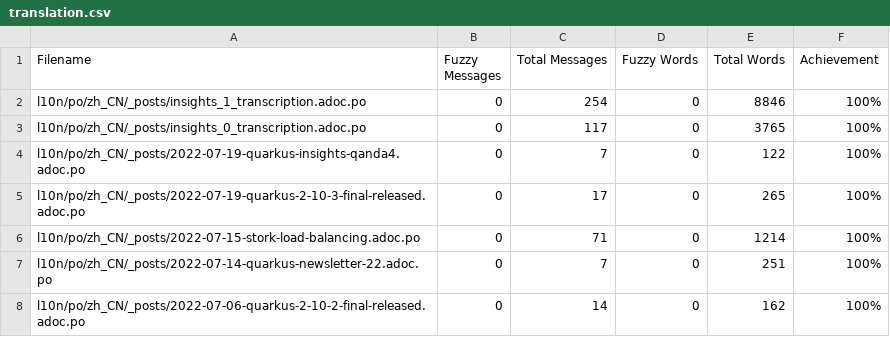
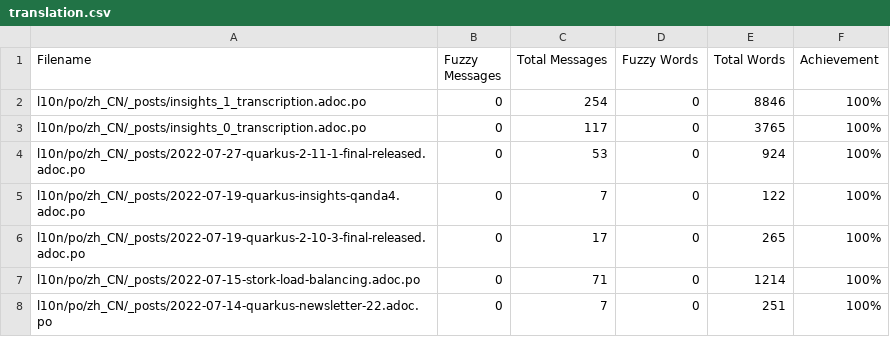
Before and after one commit to giant35/quarkusZH, a CSV file: l10n/stats/translation.csv, drawn as a sheet; only a part is shown; the shorter side is filled out with more unchanged rows.

Commit message:
Update translation stats

```diff
--- a/l10n/stats/translation.csv
+++ b/l10n/stats/translation.csv
@@ -3,2 +3,3 @@ l10n/po/zh_CN/_posts/insights_1_transcription.adoc.po, 0, 254, 0, 8846 ,100%
 l10n/po/zh_CN/_posts/insights_0_transcription.adoc.po, 0, 117, 0, 3765 ,100%
+l10n/po/zh_CN/_posts/2022-07-27-quarkus-2-11-1-final-released.adoc.po, 0, 53, 0, 924 ,100%
 l10n/po/zh_CN/_posts/2022-07-19-quarkus-insights-qanda4.adoc.po, 0, 7, 0, 122 ,100%
```
